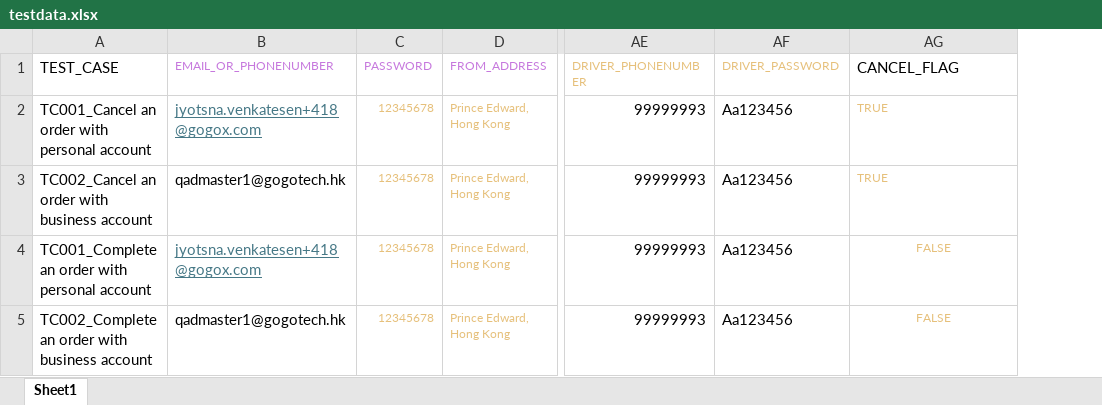
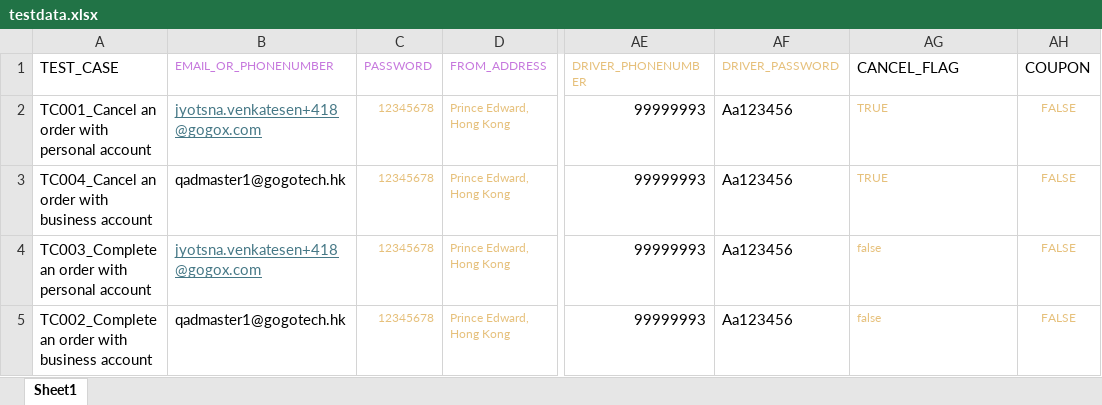
Before and after one commit to jyotsna-venkatesan/automation-qa-ca-mobile-android, an Excel workbook: src/main/resources/testdata.xlsx, sheet Sheet1, drawn as a sheet; only a part is shown, gaps mark what is left out; values as stored, in another font and other column widths than the file's, no borders; the diff names each change by its address in the sheet, - before the commit and + after, or states it on an @@ line.

```diff
--- a/src/main/resources/testdata.xlsx (sheet Sheet1)
+++ b/src/main/resources/testdata.xlsx (sheet Sheet1)
+column AH (COUPON), rows 2-5: all FALSE
-A3 (TEST_CASE): TC002_Cancel an order with business account
+A3 (TEST_CASE): TC004_Cancel an order with business account
-A4 (TEST_CASE): TC001_Complete an order with personal account
+A4 (TEST_CASE): TC003_Complete an order with personal account
-AG4:AG5 (CANCEL_FLAG): FALSE
+AG4:AG5 (CANCEL_FLAG): false
-AG4:AG5 alignment: center
+AG4:AG5 alignment: left
```
Also changed, not shown: 16 other files.
